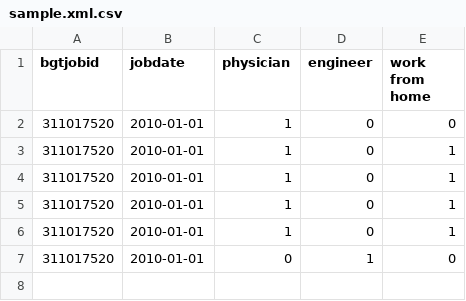
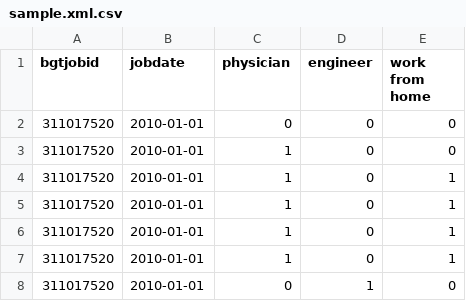
Before and after one commit to wwjholmes/job_parser, a CSV file: output/sample.xml.csv, drawn as a sheet.

```diff
--- a/output/sample.xml.csv
+++ b/output/sample.xml.csv
@@ -1,2 +1,3 @@
 bgtjobid,jobdate,physician,engineer,work from home
+311017520,2010-01-01,0,0,0
 311017520,2010-01-01,1,0,0
```
Also changed, not shown: 3 other files.
